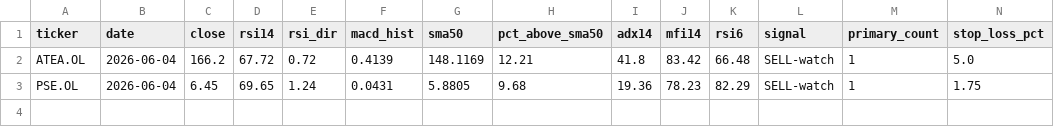
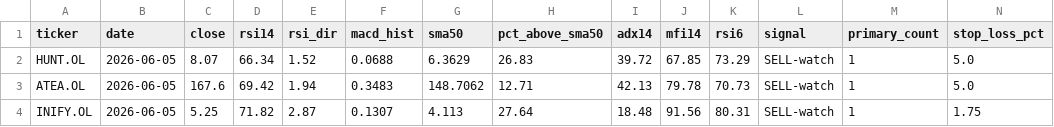
Before and after one commit to keresell-coder/oslo-screener, a CSV file: watch_sell.csv, drawn as a sheet; only a part is shown; removed rows and columns are numbered as before the commit, all else as after; rows hold the shown columns only; the diff names each change by its address in the sheet, - before the commit and + after, or states it on an @@ line.

```diff
--- a/watch_sell.csv
+++ b/watch_sell.csv
+row 2: HUNT.OL | 2026-06-05 | 8.07 | 66.34 | 1.52 | 0.0688 | 6.3629 | 26.83 | 39.72 | 67.85 | 73.29 | SELL-watch | 1 | 5.0
-B3 (date): 2026-06-04
+B3 (date): 2026-06-05
-C3 (close): 166.2
+C3 (close): 167.6
-D3 (rsi14): 67.72
+D3 (rsi14): 69.42
-E3 (rsi_dir): 0.72
+E3 (rsi_dir): 1.94
-F3 (macd_hist): 0.4139
+F3 (macd_hist): 0.3483
-G3 (sma50): 148.1169
+G3 (sma50): 148.7062
-H3 (pct_above_sma50): 12.21
+H3 (pct_above_sma50): 12.71
-I3 (adx14): 41.8
+I3 (adx14): 42.13
-J3 (mfi14): 83.42
+J3 (mfi14): 79.78
-K3 (rsi6): 66.48
+K3 (rsi6): 70.73
-row 3: PSE.OL | 2026-06-04 | 6.45 | 69.65 | 1.24 | 0.0431 | 5.8805 | 9.68 | 19.36 | 78.23 | 82.29 | SELL-watch | 1 | 1.75
+row 4: INIFY.OL | 2026-06-05 | 5.25 | 71.82 | 2.87 | 0.1307 | 4.113 | 27.64 | 18.48 | 91.56 | 80.31 | SELL-watch | 1 | 1.75
```
Also changed, not shown: buy.csv, latest.csv, 4 other files.
